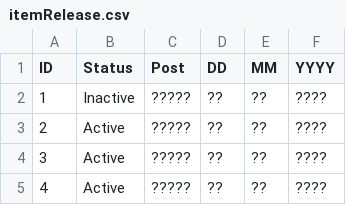
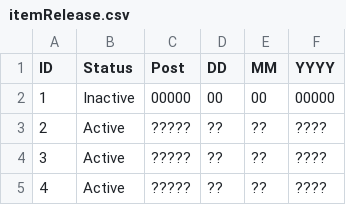
Before and after one commit to b-schlegelii/IPD, a CSV file: itemRelease.csv, drawn as a sheet; only a part is shown.

Commit message:
Update itemRelease.csv

```diff
--- a/itemRelease.csv
+++ b/itemRelease.csv
@@ -1,3 +1,3 @@
 ID,Status,Post,DD,MM,YYYY
-1,Inactive,?????,??,??,????
+1,Inactive,00000,00,00,00000
 2,Active,?????,??,??,????
```
